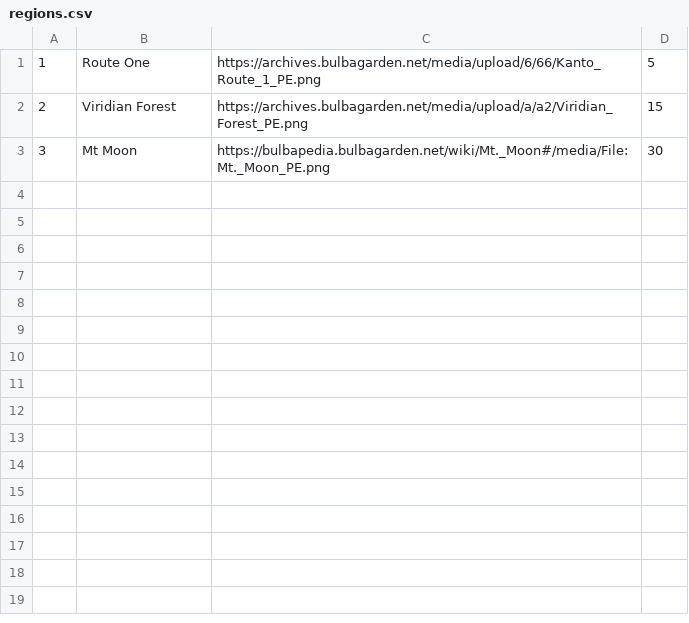
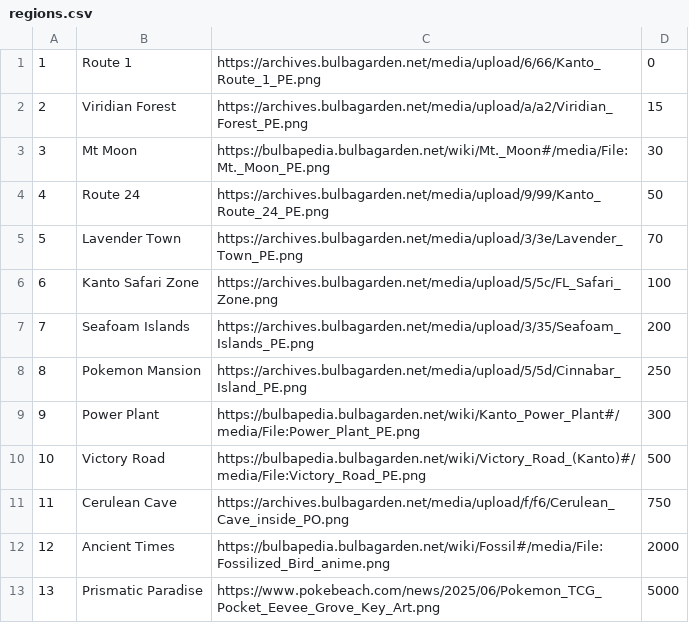
Before and after one commit to emilycarnott/safari, a CSV file: regions.csv, drawn as a sheet.

Commit message:
Update regions.csv

```diff
--- a/regions.csv
+++ b/regions.csv
@@ -1,3 +1,13 @@
-1,Route One,https://archives.bulbagarden.net/media/upload/6/66/Kanto_Route_1_PE.png,5
+1,Route 1,https://archives.bulbagarden.net/media/upload/6/66/Kanto_Route_1_PE.png,0
 2,Viridian Forest,https://archives.bulbagarden.net/media/upload/a/a2/Viridian_Forest_PE.png,15
 3,Mt Moon,https://bulbapedia.bulbagarden.net/wiki/Mt._Moon#/media/File:Mt._Moon_PE.png,30
+4,Route 24,https://archives.bulbagarden.net/media/upload/9/99/Kanto_Route_24_PE.png,50
+5,Lavender Town,https://archives.bulbagarden.net/media/upload/3/3e/Lavender_Town_PE.png,70
+6,Kanto Safari Zone,https://archives.bulbagarden.net/media/upload/5/5c/FL_Safari_Zone.png,100
+7,Seafoam Islands,https://archives.bulbagarden.net/media/upload/3/35/Seafoam_Islands_PE.png,200
+8,Pokemon Mansion,https://archives.bulbagarden.net/media/upload/5/5d/Cinnabar_Island_PE.png,250
+9,Power Plant,https://bulbapedia.bulbagarden.net/wiki/Kanto_Power_Plant#/media/File:Power_Plant_PE.png,300
+10,Victory Road,https://bulbapedia.bulbagarden.net/wiki/Victory_Road_(Kanto)#/media/File:Victory_Road_PE.png,500
+11,Cerulean Cave,https://archives.bulbagarden.net/media/upload/f/f6/Cerulean_Cave_inside_PO.png,750
+12,Ancient Times,https://bulbapedia.bulbagarden.net/wiki/Fossil#/media/File:Fossilized_Bird_anime.png,2000
+13,Prismatic Paradise,https://www.pokebeach.com/news/2025/06/Pokemon_TCG_Pocket_Eevee_Grove_Key_Art.png,5000
```
